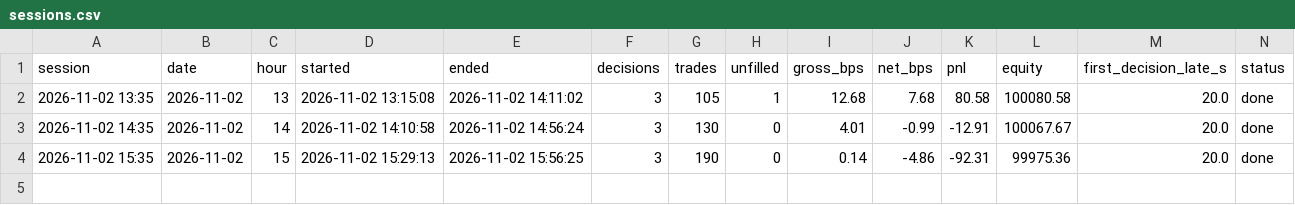
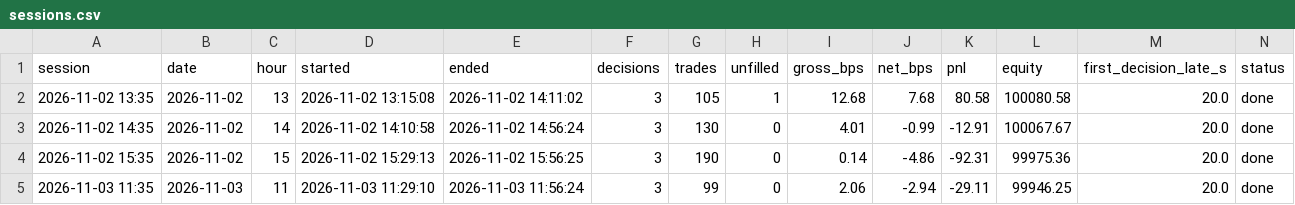
Before and after one commit to rOybOtTt/substack-mcp, a CSV file: ta-rulebook/intraday/sessions.csv, drawn as a sheet; the diff names each change by its address in the sheet, - before the commit and + after, or states it on an @@ line.

```diff
--- a/ta-rulebook/intraday/sessions.csv
+++ b/ta-rulebook/intraday/sessions.csv
+row 5: 2026-11-03 11:35 | 2026-11-03 | 11 | 2026-11-03 11:29:10 | 2026-11-03 11:56:24 | 3 | 99 | 0 | 2.06 | -2.94 | -29.11 | 99946.25 | 20.0 | done
```
Also changed, not shown: ta-rulebook/intraday/log.csv, 6 other files.
